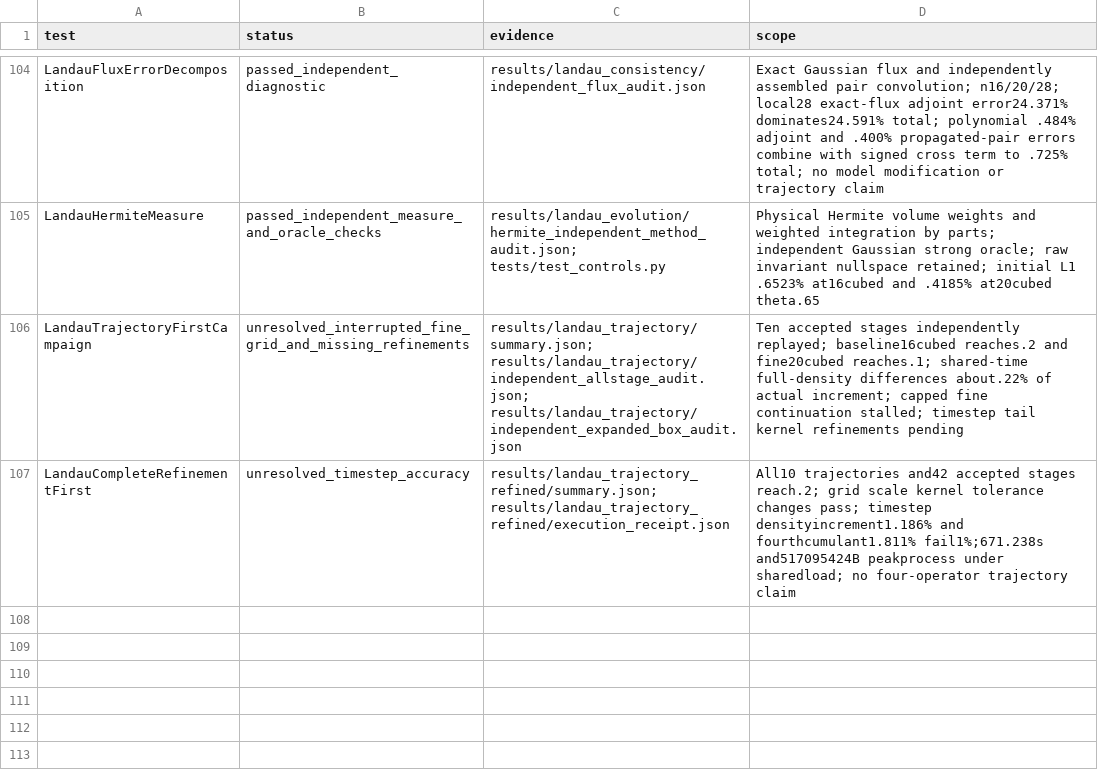
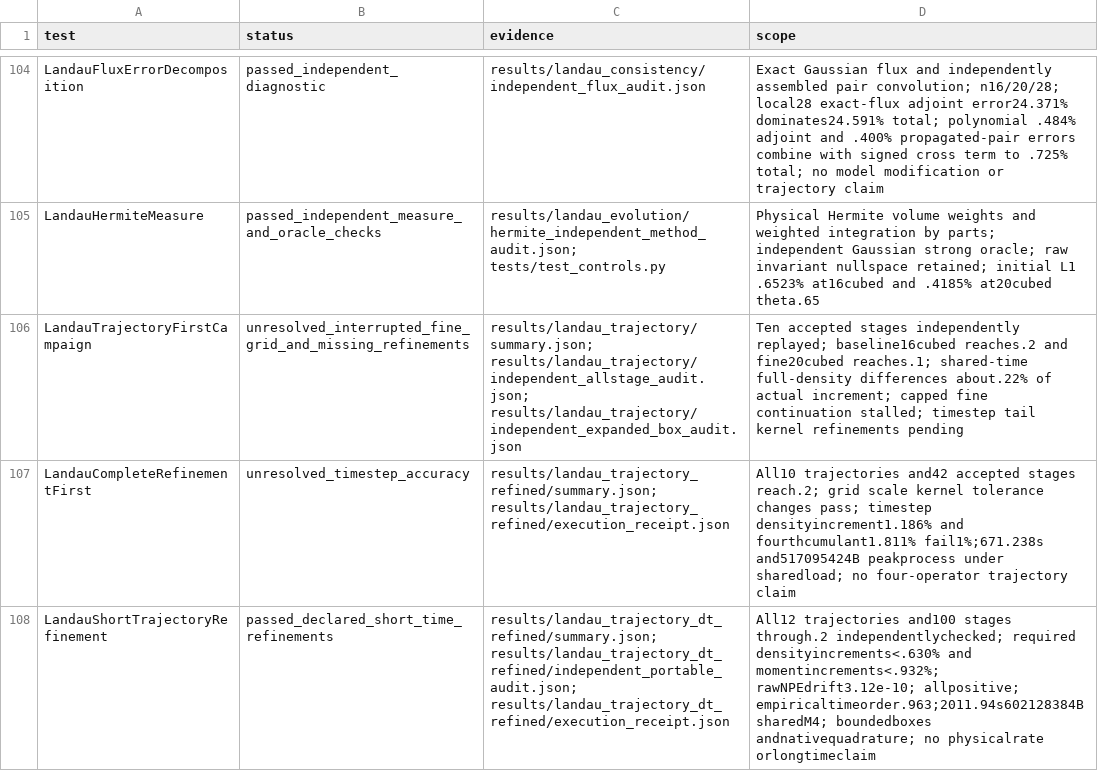
Before and after one commit to rogeriojorge/sato-morrison, a CSV file: results/validation.csv, drawn as a sheet; only a part is shown, gaps mark what is left out.

Commit message:
Validate short-time Landau trajectories and compare four collision operators

```diff
--- a/results/validation.csv
+++ b/results/validation.csv
@@ -107 +107,2 @@ LandauTrajectoryFirstCampaign,unresolved_interrupted_fine_grid_and_missing_refin
 LandauCompleteRefinementFirst,unresolved_timestep_accuracy,results/landau_trajectory_refined/summary.json; results/landau_trajectory_refined/execution_receipt.json,All10 trajectories and42 accepted stages reach.2; grid scale kernel tolerance changes pass; timestep densityincrement1.186% and fourthcumulant1.811% fail1%;671.238s and517095424B peakprocess under sharedload; no four-operator trajectory claim
+LandauShortTrajectoryRefinement,passed_declared_short_time_refinements,results/landau_trajectory_dt_refined/summary.json; results/landau_trajectory_dt_refined/independent_portable_audit.json; results/landau_trajectory_dt_refined/execution_receipt.json,All12 trajectories and100 stages through.2 independentlychecked; required densityincrements<.630% and momentincrements<.932%; rawNPEdrift3.12e-10; allpositive; empiricaltimeorder.963;2011.94s602128384B sharedM4; boundedboxes andnativequadrature; no physicalrate orlongtimeclaim
```
Also changed, not shown: 49 other files.
